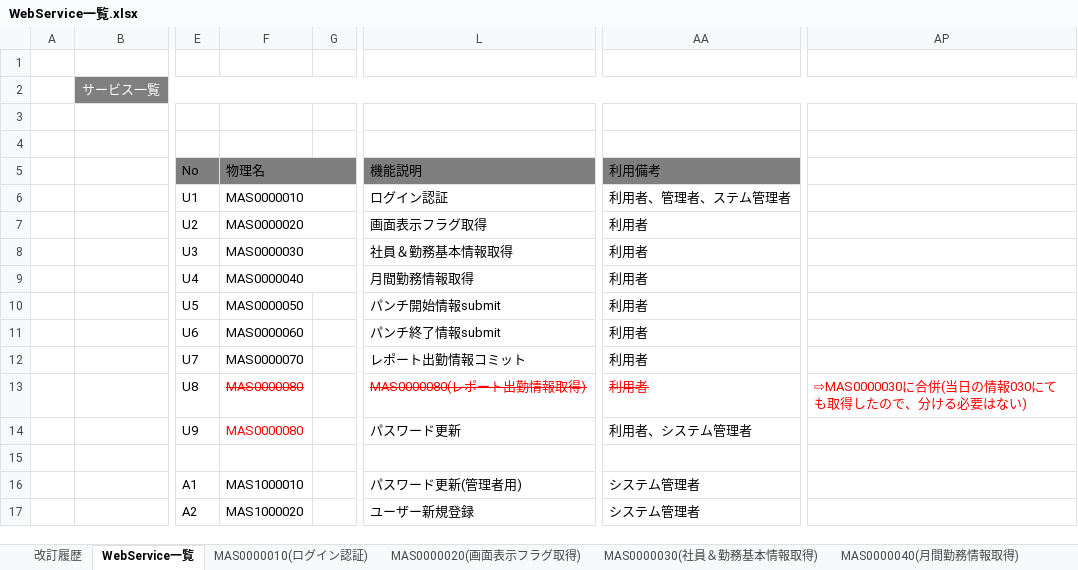
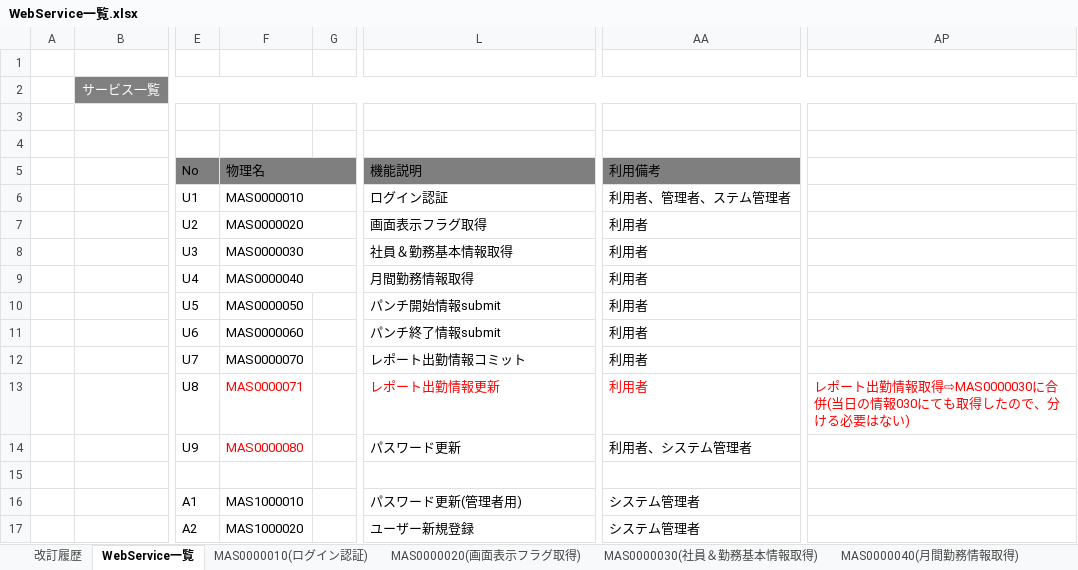
Before and after one commit to majiusi/ph1, an Excel workbook: 社内システムPH１管理/02_基本設計/WebService一覧.xlsx, sheet WebService一覧, drawn as a sheet; only a part is shown, gaps mark what is left out; values as stored, in another font and other column widths than the file's, no borders; the diff names each change by its address in the sheet, - before the commit and + after, or states it on an @@ line.

```diff
--- a/社内システムPH１管理/02_基本設計/WebService一覧.xlsx (sheet WebService一覧)
+++ b/社内システムPH１管理/02_基本設計/WebService一覧.xlsx (sheet WebService一覧)
-F13 (物理名): MAS0000080
+F13 (物理名): MAS0000071
-F13 strikethrough: on
+F13 strikethrough: off
-L13 (機能説明): MAS0000080(レポート出勤情報取得)
+L13 (機能説明): レポート出勤情報更新
-L13 strikethrough: on
+L13 strikethrough: off
-AA13 strikethrough: on
+AA13 strikethrough: off
-AP13: ⇨MAS0000030に合併…
+AP13: レポート出勤情報取得⇨MAS0000030に合併…
```
Also changed, not shown: sheet 改訂履歴, other sheet tabs, 4 other files.
